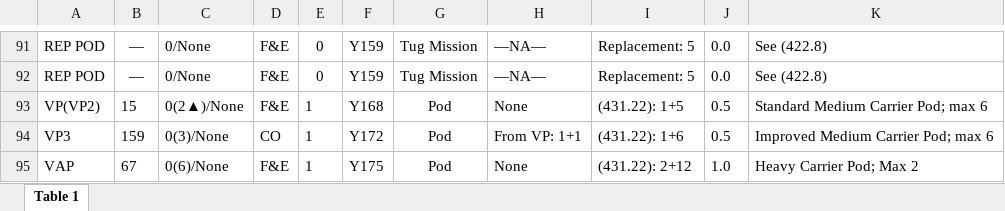
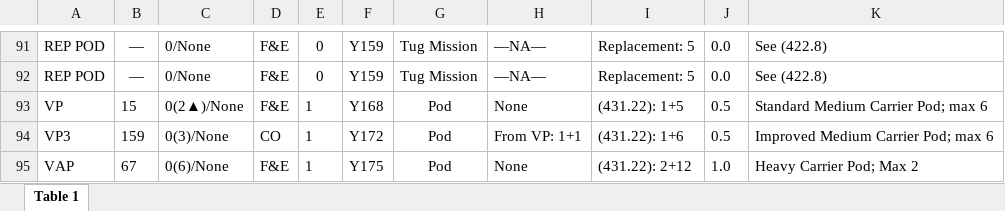
Before and after one commit to tzlaine/swig_test, an Excel workbook: sits/msit_klingon.xlsx, sheet Table 1, drawn as a sheet; only a part is shown, gaps mark what is left out; values as stored, in another font and other column widths than the file's, no borders; the diff names each change by its address in the sheet, - before the commit and + after, or states it on an @@ line.

```diff
--- a/sits/msit_klingon.xlsx (sheet Table 1)
+++ b/sits/msit_klingon.xlsx (sheet Table 1)
-A93: VP(VP2)
+A93: VP
```
Also changed, not shown: sits/msit_hydrans.xlsx, sits/msit_kzinti.xlsx, 4 other files.
